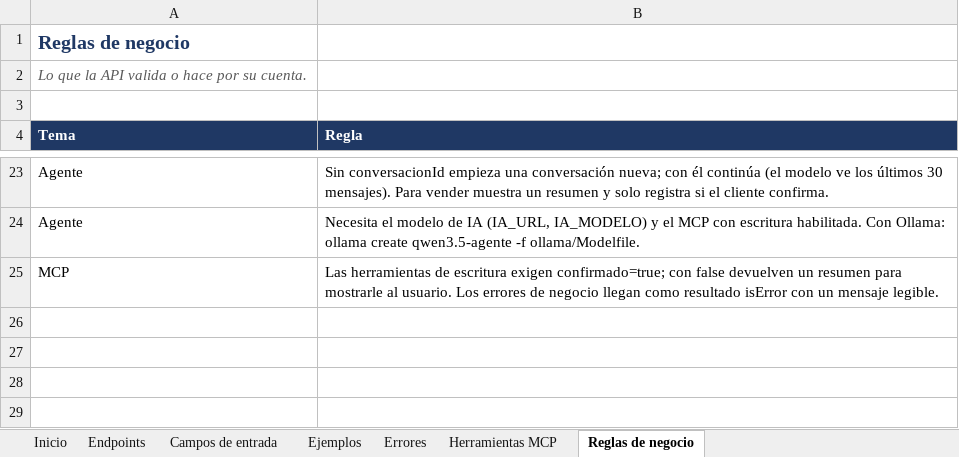
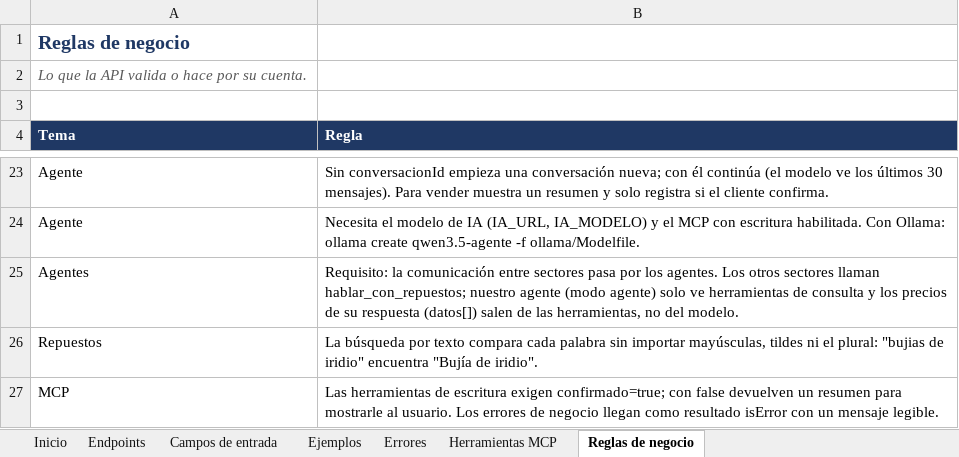
Before and after one commit to d-09927/api-repuestos_service, an Excel workbook: docs/documentacion-api-repuestos.xlsx, sheet Reglas de negocio, drawn as a sheet; only a part is shown, gaps mark what is left out; values as stored, in another font and other column widths than the file's, no borders; the diff names each change by its address in the sheet, - before the commit and + after, or states it on an @@ line.

```diff
--- a/docs/documentacion-api-repuestos.xlsx (sheet Reglas de negocio)
+++ b/docs/documentacion-api-repuestos.xlsx (sheet Reglas de negocio)
+row 25: Agentes | Requisito: la comunicación entre sectores pasa por los agentes. Los otros sectores llaman hablar_con_repuestos; nuestro agente (modo agente) solo ve herramientas de consulta y los precios de su respuesta (datos[]) salen de las herramientas, no del modelo.
+row 26: Repuestos | La búsqueda por texto compara cada palabra sin importar mayúsculas, tildes ni el plural: "bujias de iridio" encuentra "Bujía de iridio".
```
Also changed, not shown: sheet Herramientas MCP, sheet Ejemplos, sheet Inicio, docs/contrato-repuestos.xlsx, 14 other files.
